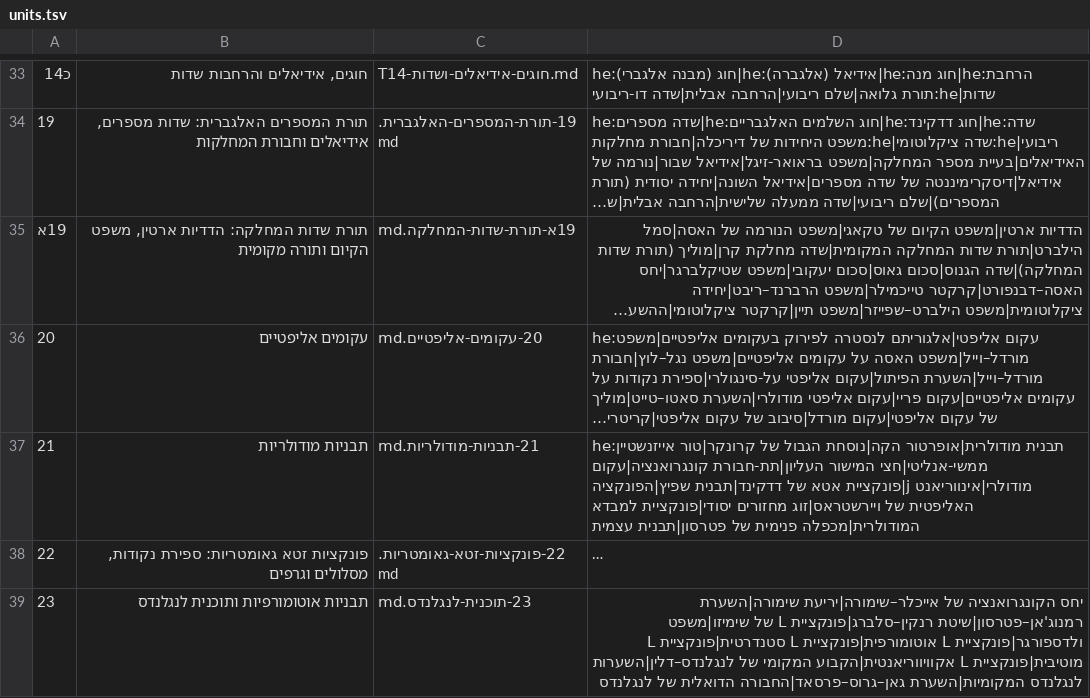
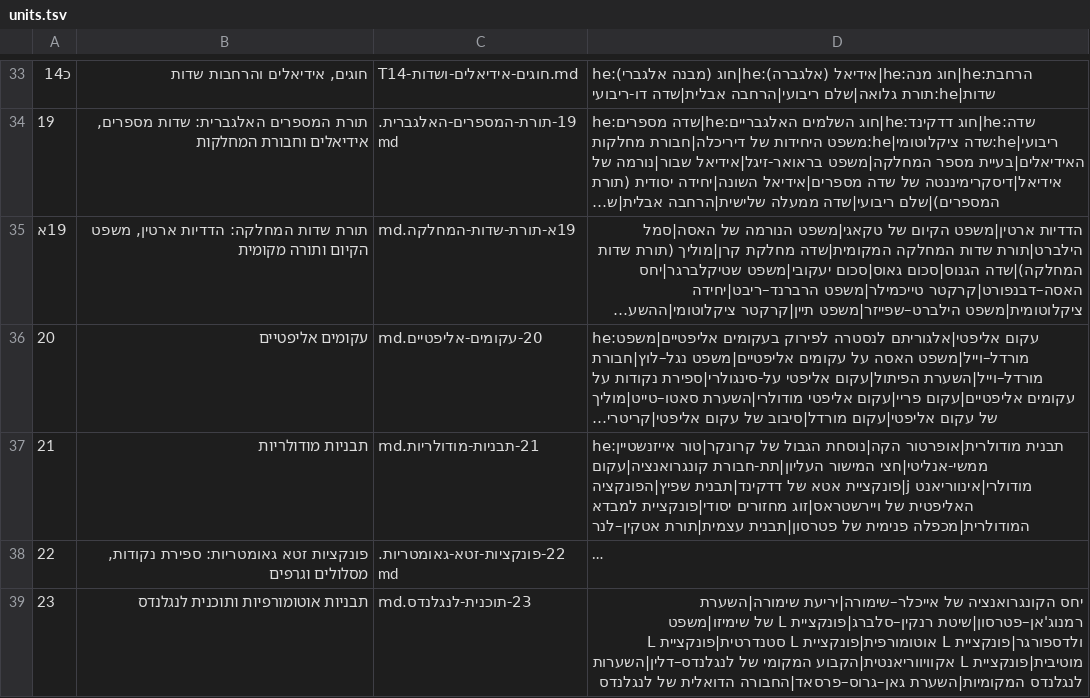
Before and after one commit to gershonavi/WIKI, a TSV file: course/units.tsv, drawn as a sheet; only a part is shown, gaps mark what is left out; long unchanged cells end in …; the diff names each change by its address in the sheet, - before the commit and + after, or states it on an @@ line.

```diff
--- a/course/units.tsv
+++ b/course/units.tsv
-D37: …של פטרסון|תבנית עצמית
+D37: …של פטרסון|תבנית עצמית|תורת אטקין–לנר
```
Also changed, not shown: sources.tsv, 8 other files.
